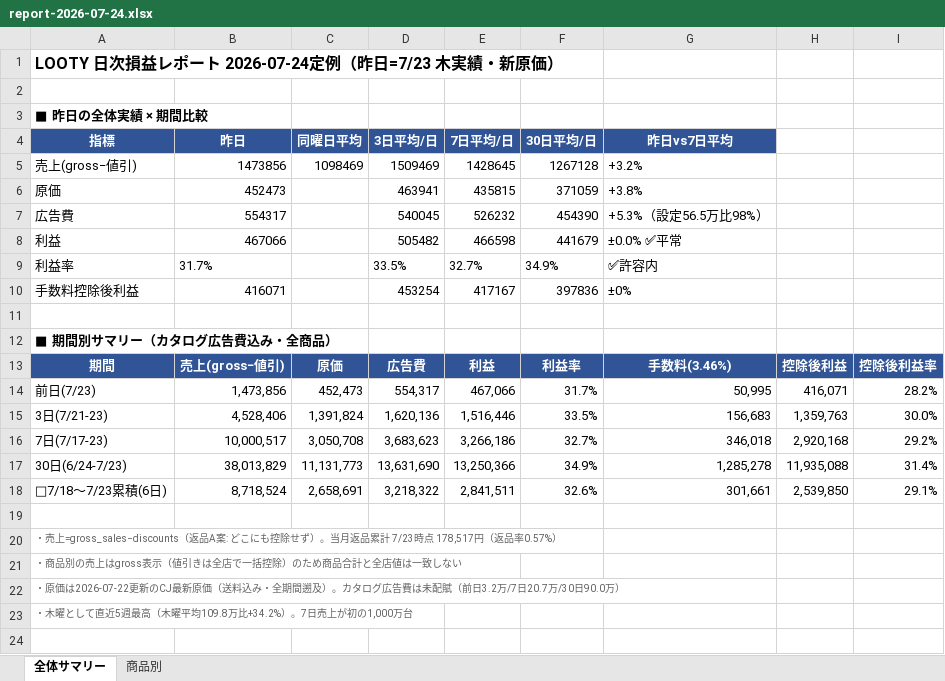
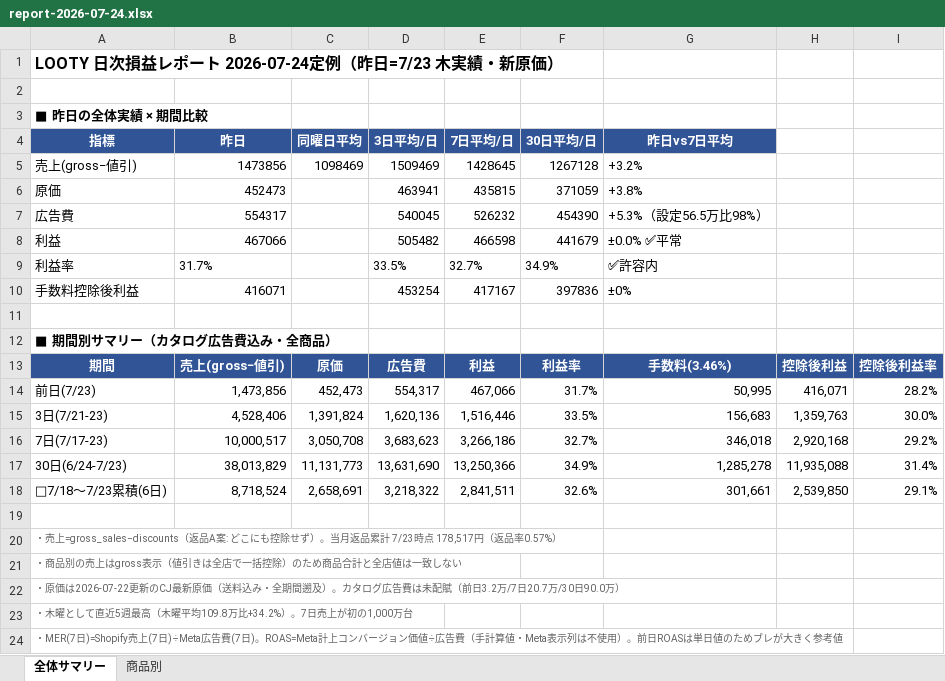
Before and after one commit to finracofficial-cmd/LOOana, an Excel workbook: data/reports/report-2026-07-24.xlsx, sheet 全体サマリー, drawn as a sheet; values as stored, in another font and other column widths than the file's, no borders; the diff names each change by its address in the sheet, - before the commit and + after, or states it on an @@ line.

```diff
--- a/data/reports/report-2026-07-24.xlsx (sheet 全体サマリー)
+++ b/data/reports/report-2026-07-24.xlsx (sheet 全体サマリー)
+row 24: ・MER(7日)=Shopify売上(7日)÷Meta広告費(7日)。ROAS=Meta計上コンバージョン価値÷広告費（手計算値・Meta表示列は不使用）。前日ROASは単日値のためブレが大きく参考値
```
Also changed, not shown: sheet 商品別, 1 other file.
